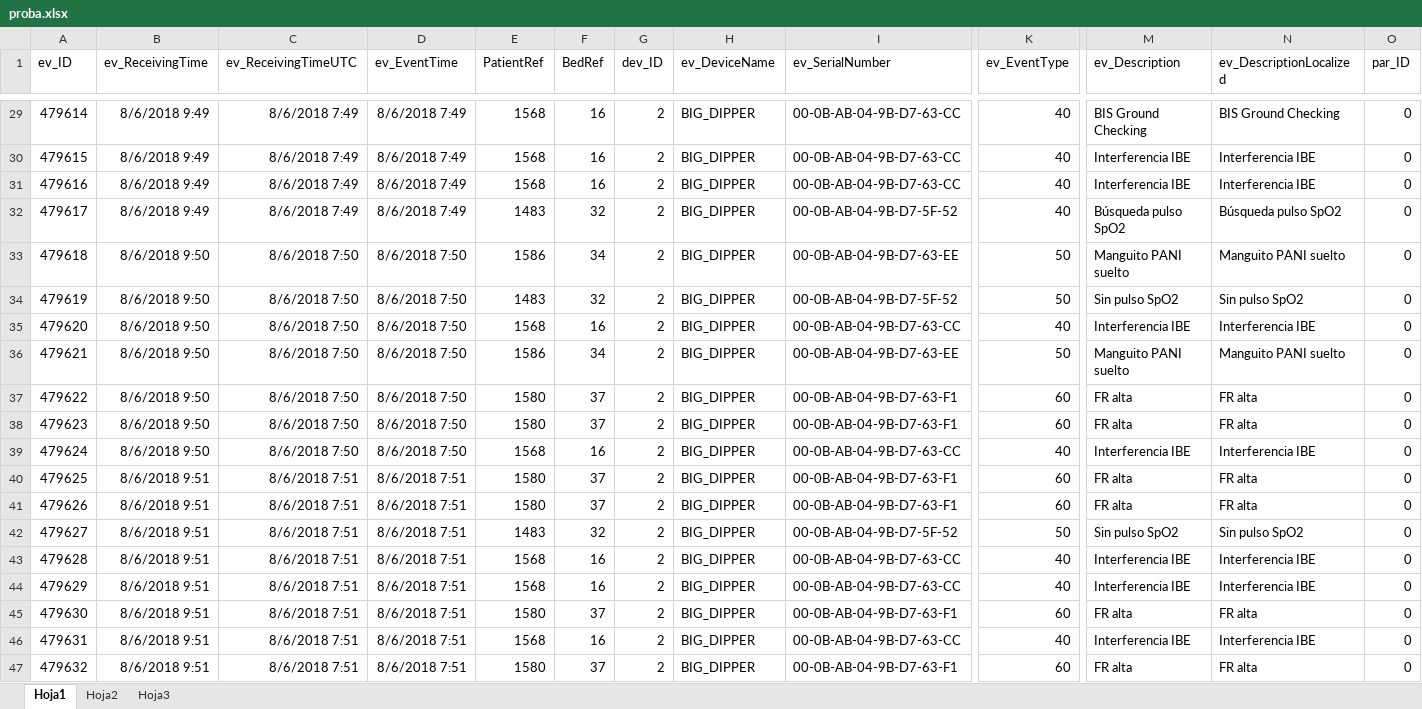
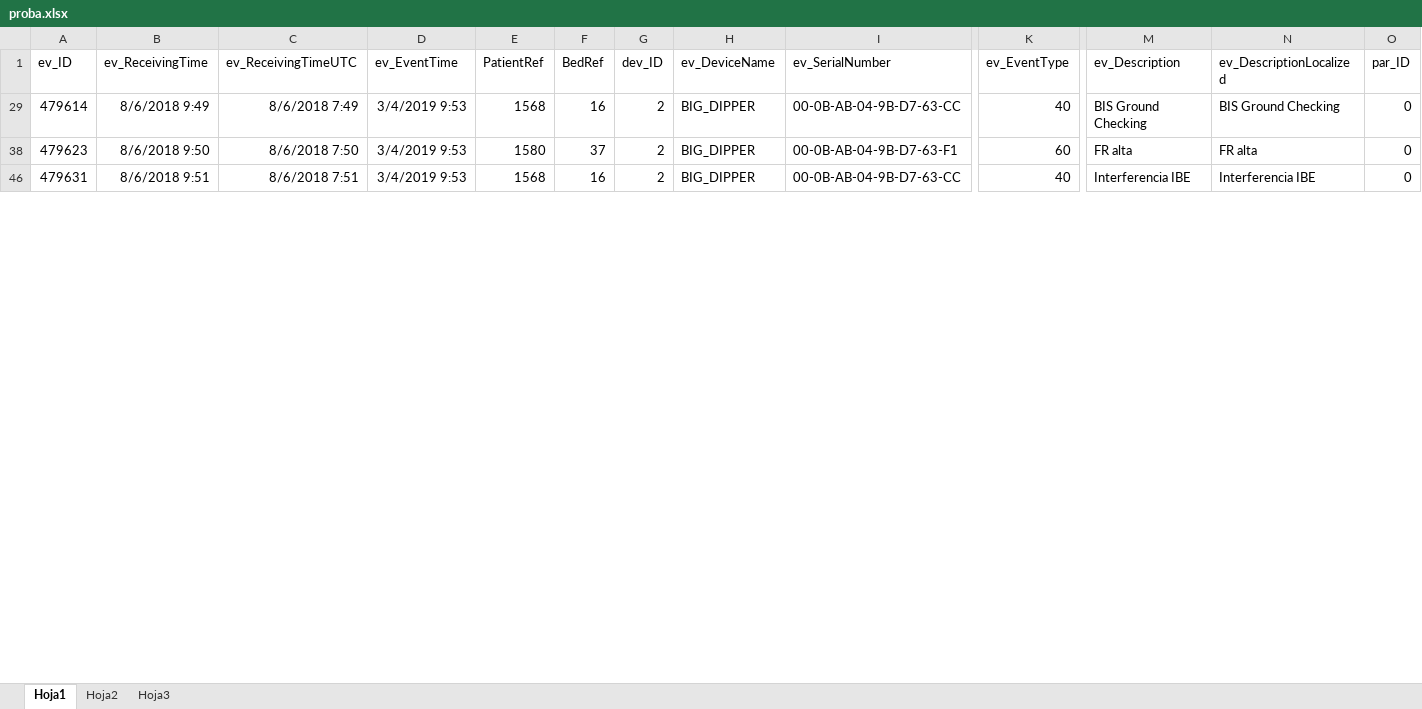
Before and after one commit to alopezull/Python_Pandas_CodigoTFM, an Excel workbook: proba.xlsx, sheet Hoja1, drawn as a sheet; only a part is shown, gaps mark what is left out; values as stored, in another font and other column widths than the file's, no borders; rows hold the shown columns only; the diff covers the shown part only; the diff names each change by its address in the sheet, - before the commit and + after, or states it on an @@ line.

```diff
--- a/proba.xlsx (sheet Hoja1)
+++ b/proba.xlsx (sheet Hoja1)
-D29 (ev_EventTime): 8/6/2018 7:49
+D29 (ev_EventTime): 3/4/2019 9:53
-row 30: 479615 | 8/6/2018 9:49 | 8/6/2018 7:49 | 8/6/2018 7:49 | 1568 | 16 | 2 | BIG_DIPPER | 00-0B-AB-04-9B-D7-63-CC | 40 | Interferencia IBE | Interferencia IBE | 0
-row 31: 479616 | 8/6/2018 9:49 | 8/6/2018 7:49 | 8/6/2018 7:49 | 1568 | 16 | 2 | BIG_DIPPER | 00-0B-AB-04-9B-D7-63-CC | 40 | Interferencia IBE | Interferencia IBE | 0
-row 32: 479617 | 8/6/2018 9:49 | 8/6/2018 7:49 | 8/6/2018 7:49 | 1483 | 32 | 2 | BIG_DIPPER | 00-0B-AB-04-9B-D7-5F-52 | 40 | Búsqueda pulso SpO2 | Búsqueda pulso SpO2 | 0
-row 33: 479618 | 8/6/2018 9:50 | 8/6/2018 7:50 | 8/6/2018 7:50 | 1586 | 34 | 2 | BIG_DIPPER | 00-0B-AB-04-9B-D7-63-EE | 50 | Manguito PANI suelto | Manguito PANI suelto | 0
-row 34: 479619 | 8/6/2018 9:50 | 8/6/2018 7:50 | 8/6/2018 7:50 | 1483 | 32 | 2 | BIG_DIPPER | 00-0B-AB-04-9B-D7-5F-52 | 50 | Sin pulso SpO2 | Sin pulso SpO2 | 0
-row 35: 479620 | 8/6/2018 9:50 | 8/6/2018 7:50 | 8/6/2018 7:50 | 1568 | 16 | 2 | BIG_DIPPER | 00-0B-AB-04-9B-D7-63-CC | 40 | Interferencia IBE | Interferencia IBE | 0
-row 36: 479621 | 8/6/2018 9:50 | 8/6/2018 7:50 | 8/6/2018 7:50 | 1586 | 34 | 2 | BIG_DIPPER | 00-0B-AB-04-9B-D7-63-EE | 50 | Manguito PANI suelto | Manguito PANI suelto | 0
-row 37: 479622 | 8/6/2018 9:50 | 8/6/2018 7:50 | 8/6/2018 7:50 | 1580 | 37 | 2 | BIG_DIPPER | 00-0B-AB-04-9B-D7-63-F1 | 60 | FR alta | FR alta | 0
-D38 (ev_EventTime): 8/6/2018 7:50
+D38 (ev_EventTime): 3/4/2019 9:53
-row 39: 479624 | 8/6/2018 9:50 | 8/6/2018 7:50 | 8/6/2018 7:50 | 1568 | 16 | 2 | BIG_DIPPER | 00-0B-AB-04-9B-D7-63-CC | 40 | Interferencia IBE | Interferencia IBE | 0
-row 40: 479625 | 8/6/2018 9:51 | 8/6/2018 7:51 | 8/6/2018 7:51 | 1580 | 37 | 2 | BIG_DIPPER | 00-0B-AB-04-9B-D7-63-F1 | 60 | FR alta | FR alta | 0
-row 41: 479626 | 8/6/2018 9:51 | 8/6/2018 7:51 | 8/6/2018 7:51 | 1580 | 37 | 2 | BIG_DIPPER | 00-0B-AB-04-9B-D7-63-F1 | 60 | FR alta | FR alta | 0
-row 42: 479627 | 8/6/2018 9:51 | 8/6/2018 7:51 | 8/6/2018 7:51 | 1483 | 32 | 2 | BIG_DIPPER | 00-0B-AB-04-9B-D7-5F-52 | 50 | Sin pulso SpO2 | Sin pulso SpO2 | 0
-row 43: 479628 | 8/6/2018 9:51 | 8/6/2018 7:51 | 8/6/2018 7:51 | 1568 | 16 | 2 | BIG_DIPPER | 00-0B-AB-04-9B-D7-63-CC | 40 | Interferencia IBE | Interferencia IBE | 0
-row 44: 479629 | 8/6/2018 9:51 | 8/6/2018 7:51 | 8/6/2018 7:51 | 1568 | 16 | 2 | BIG_DIPPER | 00-0B-AB-04-9B-D7-63-CC | 40 | Interferencia IBE | Interferencia IBE | 0
-row 45: 479630 | 8/6/2018 9:51 | 8/6/2018 7:51 | 8/6/2018 7:51 | 1580 | 37 | 2 | BIG_DIPPER | 00-0B-AB-04-9B-D7-63-F1 | 60 | FR alta | FR alta | 0
-D46 (ev_EventTime): 8/6/2018 7:51
+D46 (ev_EventTime): 3/4/2019 9:53
-row 47: 479632 | 8/6/2018 9:51 | 8/6/2018 7:51 | 8/6/2018 7:51 | 1580 | 37 | 2 | BIG_DIPPER | 00-0B-AB-04-9B-D7-63-F1 | 60 | FR alta | FR alta | 0
```
Also changed, not shown: 42 removed rows and 3 edited cells elsewhere in this sheet, hidden cells, 13 other files.
